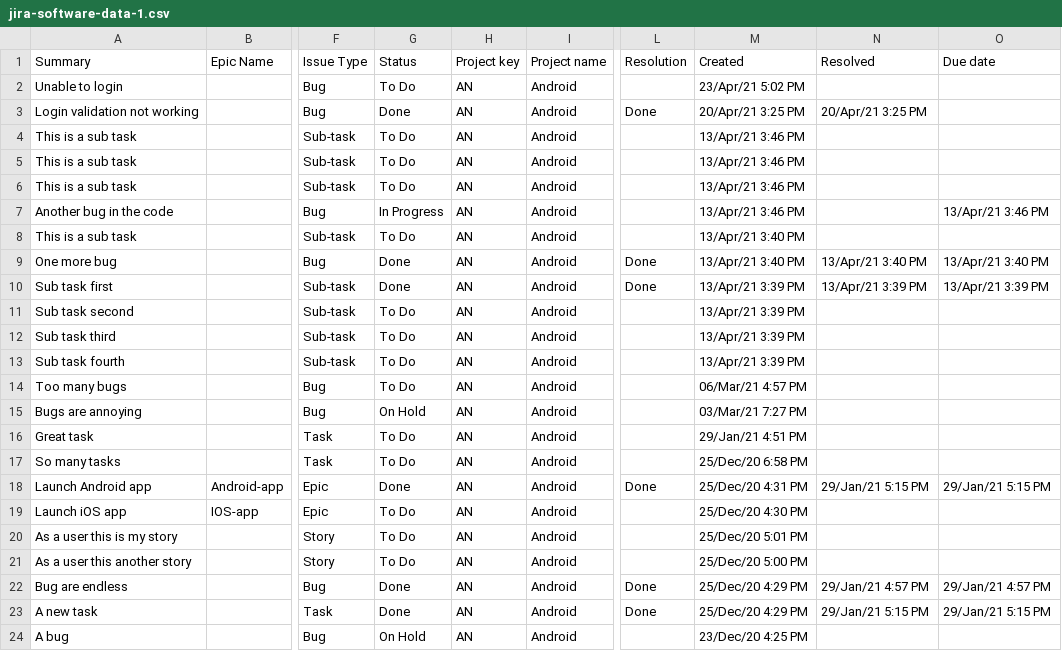
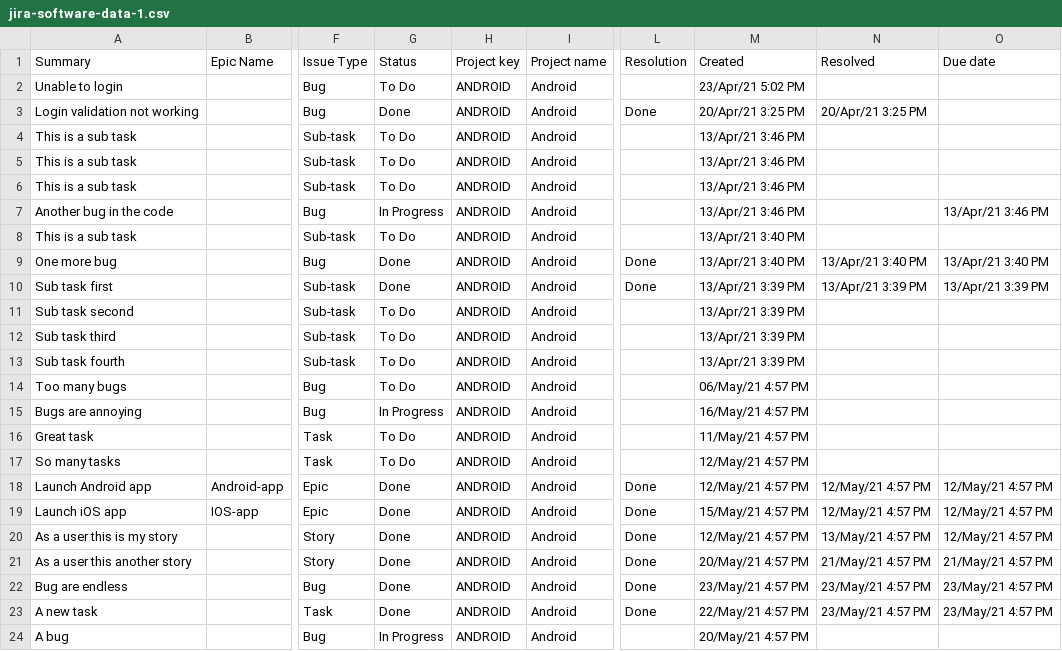
Before and after one commit to sparxsys/sample-jira-data, a CSV file: jira-software-data-1.csv, drawn as a sheet; only a part is shown, gaps mark what is left out; the diff names each change by its address in the sheet, - before the commit and + after, or states it on an @@ line.

Commit message:
small change

```diff
--- a/jira-software-data-1.csv
+++ b/jira-software-data-1.csv
-H2:H24 (Project key): AN
+H2:H24 (Project key): ANDROID
-M14 (Created): 06/Mar/21 4:57 PM
+M14 (Created): 06/May/21 4:57 PM
-G15 (Status): On Hold
+G15 (Status): In Progress
-M15 (Created): 03/Mar/21 7:27 PM
+M15 (Created): 16/May/21 4:57 PM
-M16 (Created): 29/Jan/21 4:51 PM
+M16 (Created): 11/May/21 4:57 PM
-M17 (Created): 25/Dec/20 6:58 PM
+M17 (Created): 12/May/21 4:57 PM
-M18 (Created): 25/Dec/20 4:31 PM
+M18 (Created): 12/May/21 4:57 PM
-N18 (Resolved): 29/Jan/21 5:15 PM
+N18 (Resolved): 12/May/21 4:57 PM
-O18 (Due date): 29/Jan/21 5:15 PM
+O18 (Due date): 12/May/21 4:57 PM
-G19:G21 (Status): To Do
+G19:G21 (Status): Done
-L19:L21 (Resolution): (empty)
+L19:L21 (Resolution): Done
-M19 (Created): 25/Dec/20 4:30 PM
+M19 (Created): 15/May/21 4:57 PM
-N19 (Resolved): (empty)
+N19 (Resolved): 12/May/21 4:57 PM
-O19:O20 (Due date): (empty)
+O19:O20 (Due date): 12/May/21 4:57 PM
-M20 (Created): 25/Dec/20 5:01 PM
+M20 (Created): 12/May/21 4:57 PM
-N20 (Resolved): (empty)
+N20 (Resolved): 13/May/21 4:57 PM
-M21 (Created): 25/Dec/20 5:00 PM
+M21 (Created): 20/May/21 4:57 PM
-N21 (Resolved): (empty)
+N21 (Resolved): 21/May/21 4:57 PM
-O21 (Due date): (empty)
+O21 (Due date): 21/May/21 4:57 PM
-M22 (Created): 25/Dec/20 4:29 PM
+M22 (Created): 23/May/21 4:57 PM
-N22 (Resolved): 29/Jan/21 4:57 PM
+N22 (Resolved): 23/May/21 4:57 PM
-O22 (Due date): 29/Jan/21 4:57 PM
+O22 (Due date): 23/May/21 4:57 PM
-M23 (Created): 25/Dec/20 4:29 PM
+M23 (Created): 22/May/21 4:57 PM
-N23 (Resolved): 29/Jan/21 5:15 PM
+N23 (Resolved): 23/May/21 4:57 PM
-O23 (Due date): 29/Jan/21 5:15 PM
+O23 (Due date): 23/May/21 4:57 PM
-G24 (Status): On Hold
+G24 (Status): In Progress
-M24 (Created): 23/Dec/20 4:25 PM
+M24 (Created): 20/May/21 4:57 PM
```
